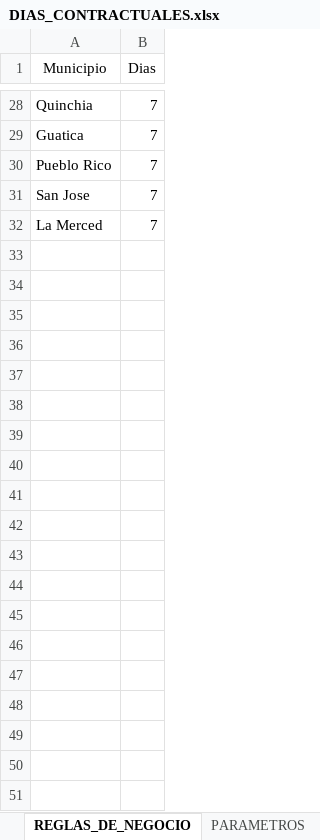
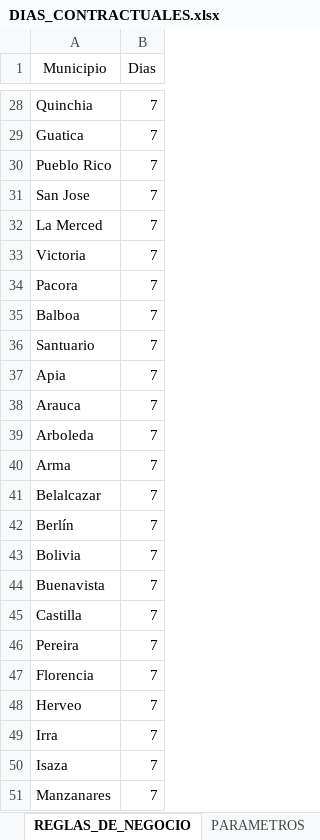
Before and after one commit to agaviria-projects/informe-ans-atc-chec, an Excel workbook: config/DIAS_CONTRACTUALES.xlsx, sheet REGLAS_DE_NEGOCIO, drawn as a sheet; only a part is shown, gaps mark what is left out; values as stored, in another font and other column widths than the file's, no borders; conditional formats and table styles not drawn; the diff covers the shown part only; the diff names each change by its address in the sheet, - before the commit and + after, or states it on an @@ line.

```diff
--- a/config/DIAS_CONTRACTUALES.xlsx (sheet REGLAS_DE_NEGOCIO)
+++ b/config/DIAS_CONTRACTUALES.xlsx (sheet REGLAS_DE_NEGOCIO)
+row 33: Victoria | 7
+row 34: Pacora | 7
+row 35: Balboa | 7
+row 36: Santuario | 7
+row 37: Apia | 7
+row 38: Arauca | 7
+row 39: Arboleda | 7
+row 40: Arma | 7
+row 41: Belalcazar | 7
+row 42: Berlín | 7
+row 43: Bolivia | 7
+row 44: Buenavista | 7
+row 45: Castilla | 7
+row 46: Pereira | 7
+row 47: Florencia | 7
+row 48: Herveo | 7
+row 49: Irra | 7
+row 50: Isaza | 7
+row 51: Manzanares | 7
```
Also changed, not shown: 15 added rows and 1 edited cell elsewhere in this sheet, 8 other files.
